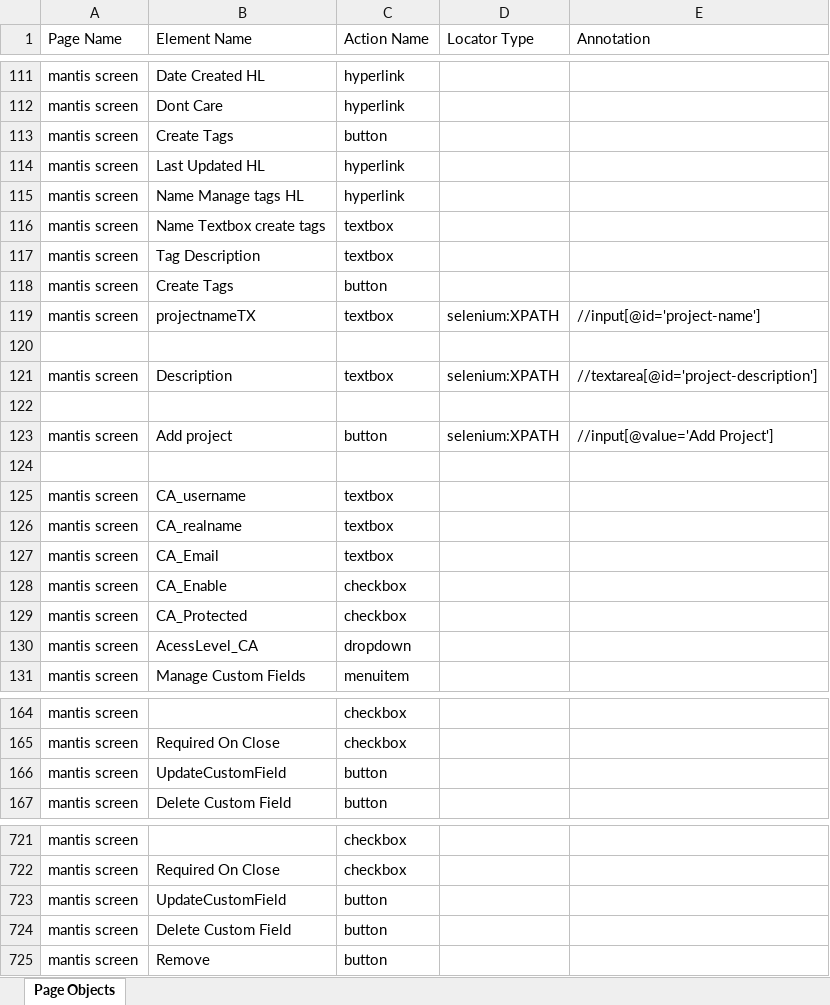
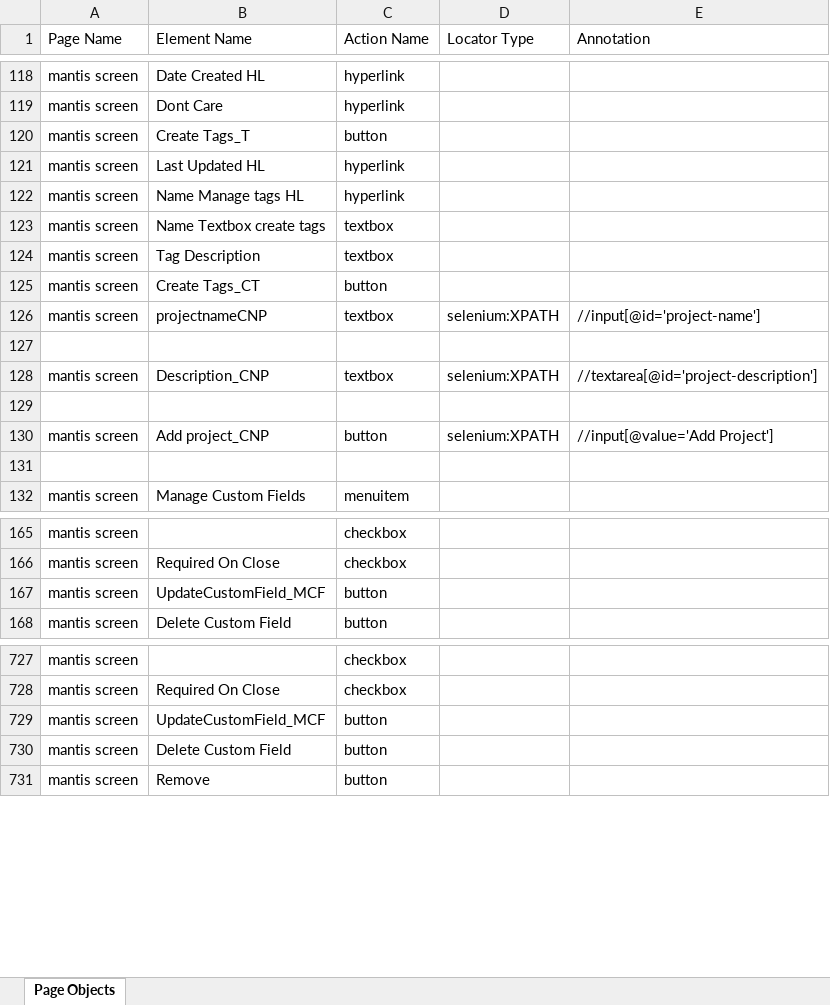
Before and after one commit to thereal-manish/MantisPresentation, an Excel workbook: Selenium Java/src/DataExcel.xlsx, sheet Page Objects, drawn as a sheet; only a part is shown, gaps mark what is left out; values as stored, in another font and other column widths than the file's, no borders; addresses are those after the commit; the diff covers the shown part only; the diff names each change by its address in the sheet, - before the commit and + after, or states it on an @@ line.

```diff
--- a/Selenium Java/src/DataExcel.xlsx (sheet Page Objects)
+++ b/Selenium Java/src/DataExcel.xlsx (sheet Page Objects)
-B120 (Element Name): Create Tags
+B120 (Element Name): Create Tags_T
-B125 (Element Name): Create Tags
+B125 (Element Name): Create Tags_CT
-B126 (Element Name): projectnameTX
+B126 (Element Name): projectnameCNP
-B128 (Element Name): Description
+B128 (Element Name): Description_CNP
-B130 (Element Name): Add project
+B130 (Element Name): Add project_CNP
@@ row 125 moved to row 77: mantis screen @@
@@ row 126 moved to row 78: mantis screen @@
@@ row 127 moved to row 79: mantis screen @@
@@ row 128 moved to row 80: mantis screen @@
@@ row 129 moved to row 81: mantis screen @@
@@ row 130 moved to row 82: mantis screen @@
-B167 (Element Name): UpdateCustomField
+B167 (Element Name): UpdateCustomField_MCF
-B729 (Element Name): UpdateCustomField
+B729 (Element Name): UpdateCustomField_MCF
```
Also changed, not shown: 30 added rows, 20 removed rows, 6 moved rows and 17 edited cells elsewhere in this sheet, Selenium Java/src/EnumExcel.xlsx, Selenium Java/src/TestData.xlsx, 20 other files.
